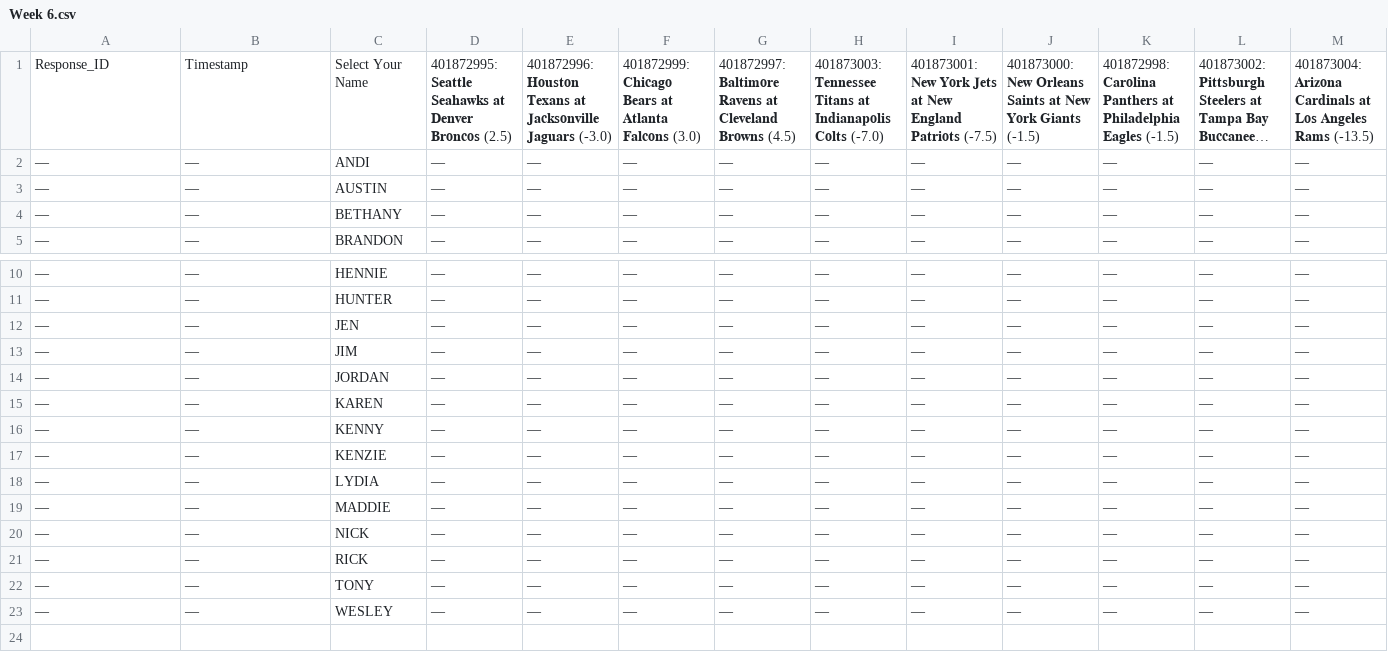
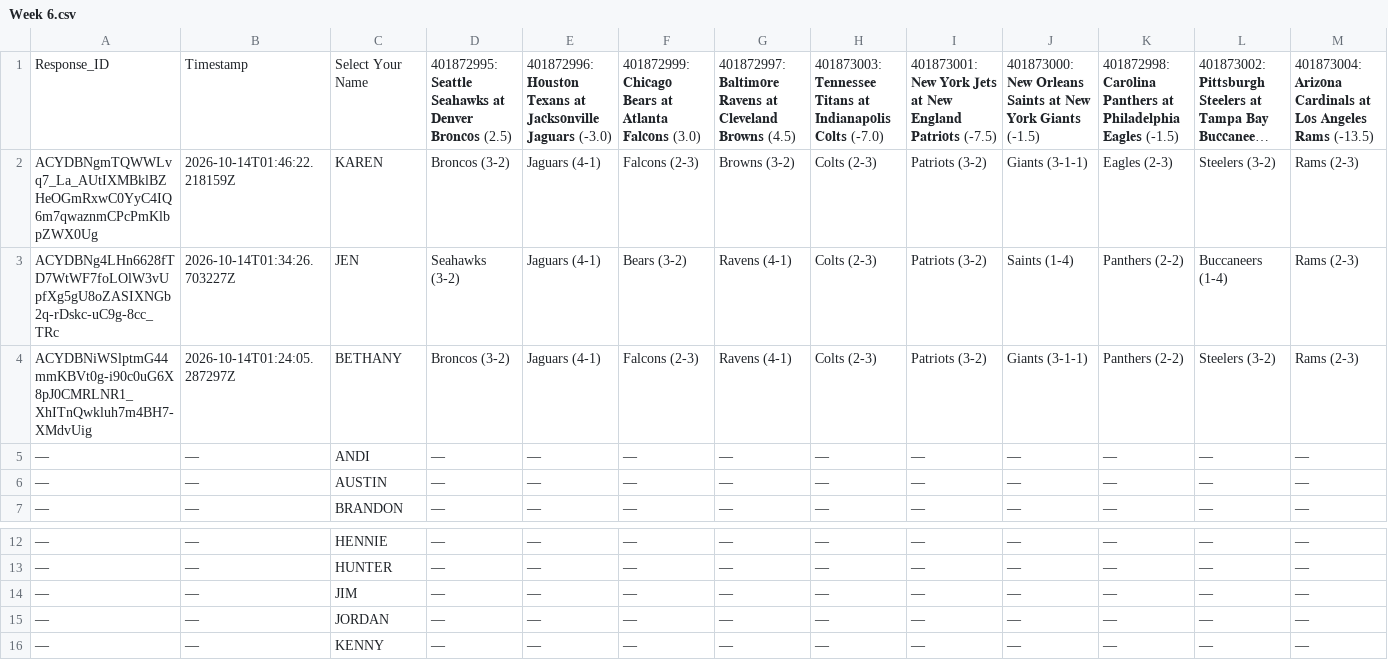
Before and after one commit to JDGehrke/Football_Pool, a CSV file: 2026/Week 6.csv, drawn as a sheet; only a part is shown, gaps mark what is left out; the shorter side is filled out with more unchanged rows; long unchanged cells end in …; removed rows and columns are numbered as before the commit, all else as after; rows hold the shown columns only; the diff names each change by its address in the sheet, - before the commit and + after, or states it on an @@ line.

Commit message:
Auto-update NFL pool data

```diff
--- a/2026/Week 6.csv
+++ b/2026/Week 6.csv
+row 2: ACYDBNgmTQWWLvq7_La_AUtIXMBklBZHeOGmRxwC0YyC4IQ6m7qwaznmCPcPmKlbpZWX0Ug | 2026-10-14T01:46:22.218159Z | KAREN | Broncos (3-2) | Jaguars (4-1) | Falcons (2-3) | Browns (3-2) | Colts (2-3) | Patriots (3-2) | Giants (3-1-1) | Eagles (2-3) | Steelers (3-2) | Rams (2-3)
+row 3: ACYDBNg4LHn6628fTD7WtWF7foLOlW3vUpfXg5gU8oZASIXNGb2q-rDskc-uC9g-8cc_TRc | 2026-10-14T01:34:26.703227Z | JEN | Seahawks (3-2) | Jaguars (4-1) | Bears (3-2) | Ravens (4-1) | Colts (2-3) | Patriots (3-2) | Saints (1-4) | Panthers (2-2) | Buccaneers (1-4) | Rams (2-3)
+row 4: ACYDBNiWSlptmG44mmKBVt0g-i90c0uG6X8pJ0CMRLNR1_XhITnQwkluh7m4BH7-XMdvUig | 2026-10-14T01:24:05.287297Z | BETHANY | Broncos (3-2) | Jaguars (4-1) | Falcons (2-3) | Ravens (4-1) | Colts (2-3) | Patriots (3-2) | Giants (3-1-1) | Panthers (2-2) | Steelers (3-2) | Rams (2-3)
-row 4: — | — | BETHANY | — | — | — | — | — | — | — | — | — | —
-row 12: — | — | JEN | — | — | — | — | — | — | — | — | — | —
-row 15: — | — | KAREN | — | — | — | — | — | — | — | — | — | —
```
Also changed, not shown: 1 other file.
